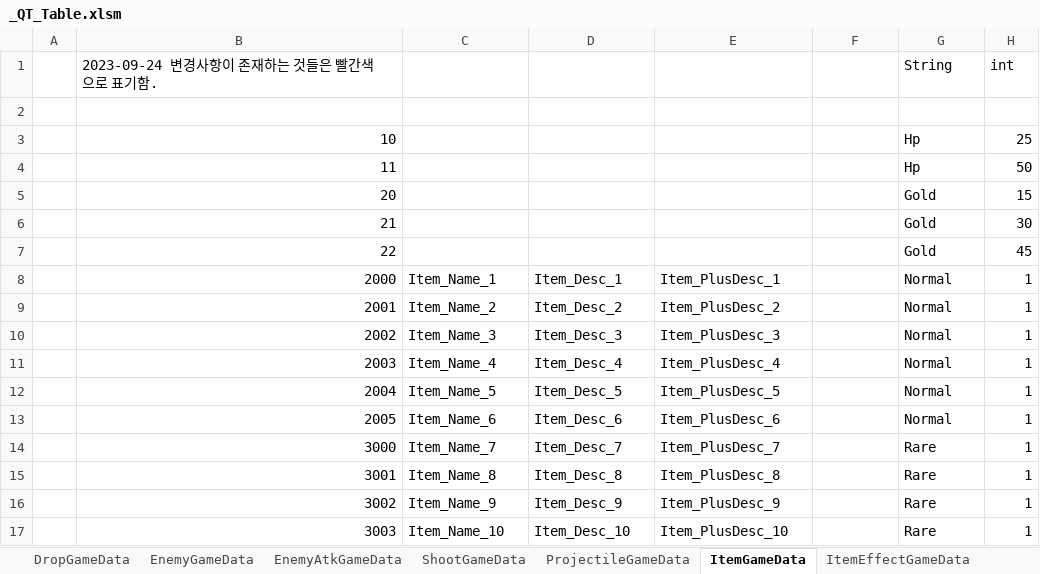
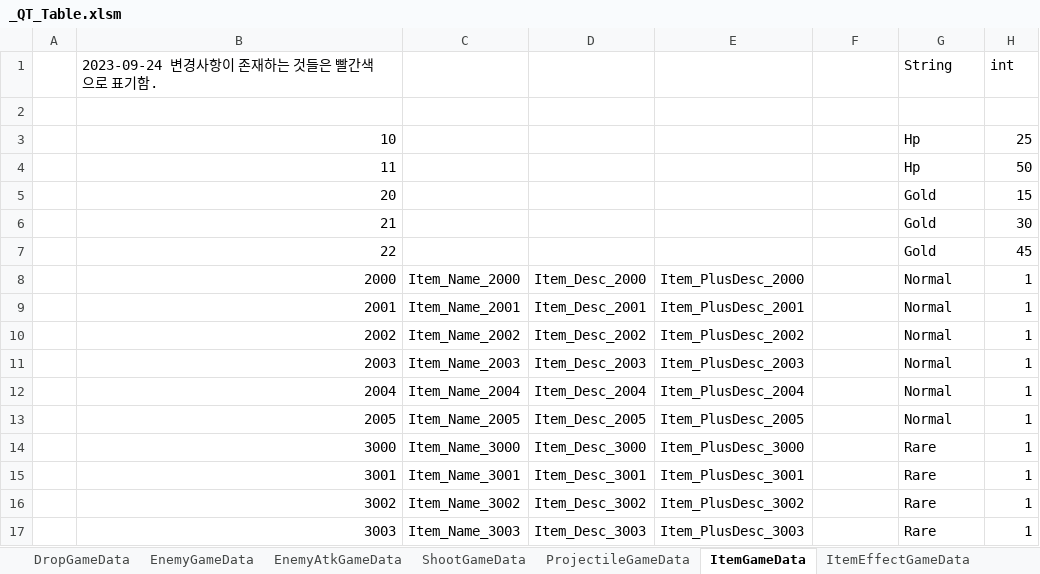
Before and after one commit to Cuty444/QT_Proto, an Excel workbook: _GameData/_QT_Table.xlsm, sheet ItemGameData, drawn as a sheet; only a part is shown; values as stored, in another font and other column widths than the file's, no borders; table styles not drawn; the diff covers the shown part only; the diff names each change by its address in the sheet, - before the commit and + after, or states it on an @@ line.

```diff
--- a/_GameData/_QT_Table.xlsm (sheet ItemGameData)
+++ b/_GameData/_QT_Table.xlsm (sheet ItemGameData)
-C8 (Name): Item_Name_1
+C8 (Name): Item_Name_2000
-D8 (Desc): Item_Desc_1
+D8 (Desc): Item_Desc_2000
-E8 (PlusDesc): Item_PlusDesc_1
+E8 (PlusDesc): Item_PlusDesc_2000
-C9 (Name): Item_Name_2
+C9 (Name): Item_Name_2001
-D9 (Desc): Item_Desc_2
+D9 (Desc): Item_Desc_2001
-E9 (PlusDesc): Item_PlusDesc_2
+E9 (PlusDesc): Item_PlusDesc_2001
-C10 (Name): Item_Name_3
+C10 (Name): Item_Name_2002
-D10 (Desc): Item_Desc_3
+D10 (Desc): Item_Desc_2002
-E10 (PlusDesc): Item_PlusDesc_3
+E10 (PlusDesc): Item_PlusDesc_2002
-C11 (Name): Item_Name_4
+C11 (Name): Item_Name_2003
-D11 (Desc): Item_Desc_4
+D11 (Desc): Item_Desc_2003
-E11 (PlusDesc): Item_PlusDesc_4
+E11 (PlusDesc): Item_PlusDesc_2003
-C12 (Name): Item_Name_5
+C12 (Name): Item_Name_2004
-D12 (Desc): Item_Desc_5
+D12 (Desc): Item_Desc_2004
-E12 (PlusDesc): Item_PlusDesc_5
+E12 (PlusDesc): Item_PlusDesc_2004
-C13 (Name): Item_Name_6
+C13 (Name): Item_Name_2005
-D13 (Desc): Item_Desc_6
+D13 (Desc): Item_Desc_2005
-E13 (PlusDesc): Item_PlusDesc_6
+E13 (PlusDesc): Item_PlusDesc_2005
-C14 (Name): Item_Name_7
+C14 (Name): Item_Name_3000
-D14 (Desc): Item_Desc_7
+D14 (Desc): Item_Desc_3000
-E14 (PlusDesc): Item_PlusDesc_7
+E14 (PlusDesc): Item_PlusDesc_3000
-C15 (Name): Item_Name_8
+C15 (Name): Item_Name_3001
-D15 (Desc): Item_Desc_8
+D15 (Desc): Item_Desc_3001
-E15 (PlusDesc): Item_PlusDesc_8
+E15 (PlusDesc): Item_PlusDesc_3001
-C16 (Name): Item_Name_9
+C16 (Name): Item_Name_3002
-D16 (Desc): Item_Desc_9
+D16 (Desc): Item_Desc_3002
-E16 (PlusDesc): Item_PlusDesc_9
+E16 (PlusDesc): Item_PlusDesc_3002
-C17 (Name): Item_Name_10
+C17 (Name): Item_Name_3003
-D17 (Desc): Item_Desc_10
+D17 (Desc): Item_Desc_3003
-E17 (PlusDesc): Item_PlusDesc_10
+E17 (PlusDesc): Item_PlusDesc_3003
```
Also changed, not shown: 58 edited cells and cell formats elsewhere in this sheet, sheet LocaleGameData, sheet ItemEffectGameData, sheet BuffEffectGameData, sheet SpecialEffectGameData, formulas that keep their value, 2 other files.
